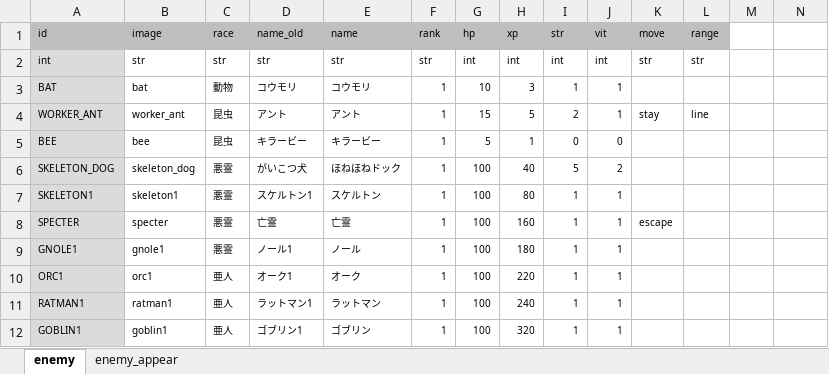
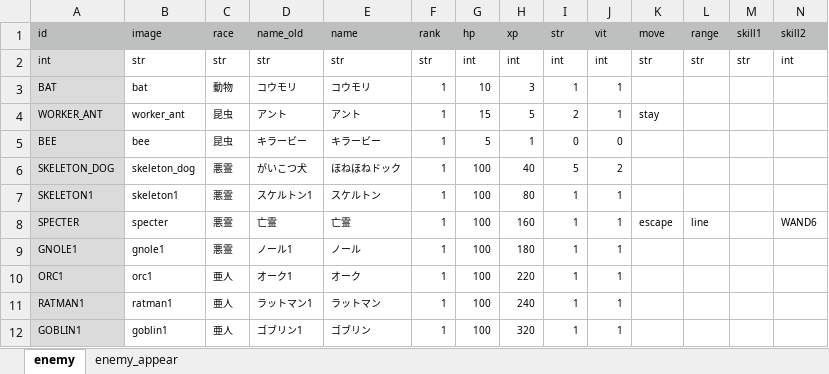
Before and after one commit to syun77/FlixelRL, an Excel workbook: docs/enemy.xlsx, sheet enemy, drawn as a sheet; only a part is shown; values as stored, in another font and other column widths than the file's, no borders; the diff names each change by its address in the sheet, - before the commit and + after, or states it on an @@ line.

```diff
--- a/docs/enemy.xlsx (sheet enemy)
+++ b/docs/enemy.xlsx (sheet enemy)
-M1: (empty)
+M1: skill1
-M1:N1 fill: none
+M1:N1 fill: #BDC0BF
-N1: (empty)
+N1: skill2
-M2 (skill1): (empty)
+M2 (skill1): str
-N2 (skill2): (empty)
+N2 (skill2): int
-L4 (range): line
+L4 (range): (empty)
-L8 (range): (empty)
+L8 (range): line
-N8 (skill2): (empty)
+N8 (skill2): WAND6
```
Also changed, not shown: docs/item.xlsx, 11 other files.
